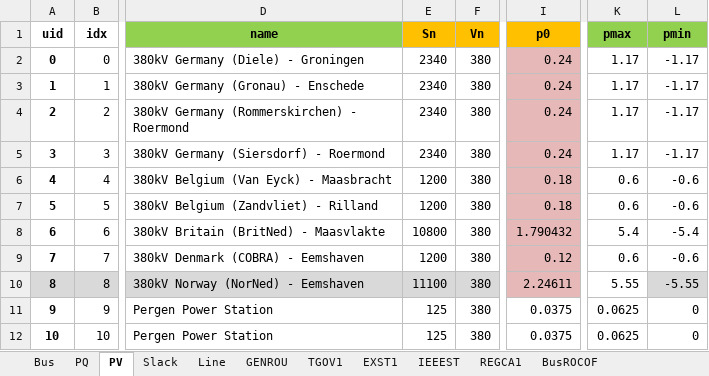
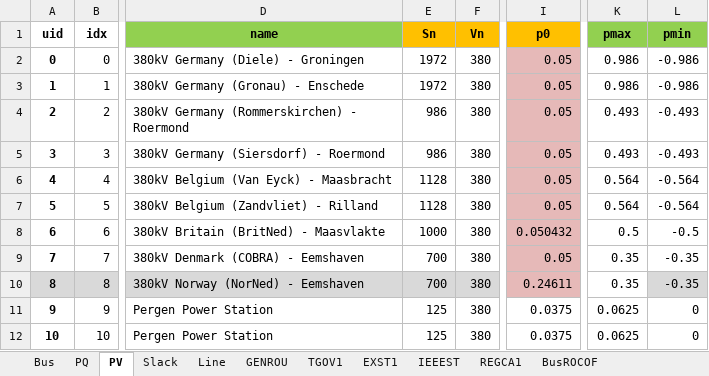
Before and after one commit to Pjotrhee/HPvanRhee_MScThesis_Documentation, an Excel workbook: TDS_simulation_code/ANDES_Dutch_2035_base.xlsx, sheet PV, drawn as a sheet; only a part is shown, gaps mark what is left out; values as stored, in another font and other column widths than the file's, no borders; the diff names each change by its address in the sheet, - before the commit and + after, or states it on an @@ line.

```diff
--- a/TDS_simulation_code/ANDES_Dutch_2035_base.xlsx (sheet PV)
+++ b/TDS_simulation_code/ANDES_Dutch_2035_base.xlsx (sheet PV)
-E2:E3 (Sn): 2340
+E2:E3 (Sn): 1972
-I2:I5 (p0): 0.24
+I2:I5 (p0): 0.05
-K2:K3 (pmax): 1.17
+K2:K3 (pmax): 0.986
-L2:L3 (pmin): -1.17
+L2:L3 (pmin): -0.986
-E4:E5 (Sn): 2340
+E4:E5 (Sn): 986
-K4:K5 (pmax): 1.17
+K4:K5 (pmax): 0.493
-L4:L5 (pmin): -1.17
+L4:L5 (pmin): -0.493
-E6:E7 (Sn): 1200
+E6:E7 (Sn): 1128
-I6:I7 (p0): 0.18
+I6:I7 (p0): 0.05
-K6:K7 (pmax): 0.6
+K6:K7 (pmax): 0.564
-L6:L7 (pmin): -0.6
+L6:L7 (pmin): -0.564
-E8 (Sn): 10800
+E8 (Sn): 1000
-I8 (p0): 1.790432
+I8 (p0): 0.050432
-K8 (pmax): 5.4
+K8 (pmax): 0.5
-L8 (pmin): -5.4
+L8 (pmin): -0.5
-E9 (Sn): 1200
+E9 (Sn): 700
-I9 (p0): 0.12
+I9 (p0): 0.05
-K9 (pmax): 0.6
+K9 (pmax): 0.35
-L9 (pmin): -0.6
+L9 (pmin): -0.35
-E10 (Sn): 11100
+E10 (Sn): 700
-I10 (p0): 2.24611
+I10 (p0): 0.24611
-K10 (pmax): 5.55
+K10 (pmax): 0.35
-L10 (pmin): -5.55
+L10 (pmin): -0.35
```
Also changed, not shown: sheet PQ, sheet GENROU, sheet Slack, ID_code/ANDES_Dutch_2035_mpc_ID.xlsx, PFlow_2035/andes_PFlow_2035.xlsx, 14 other files.
